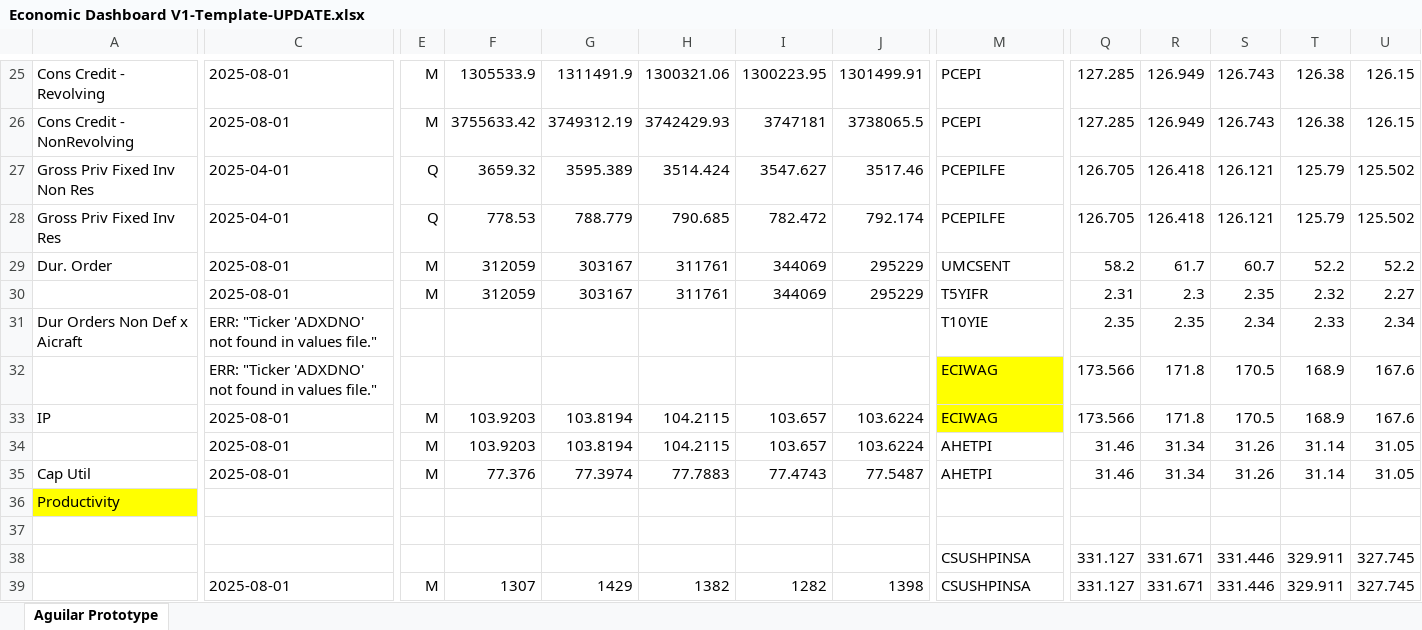
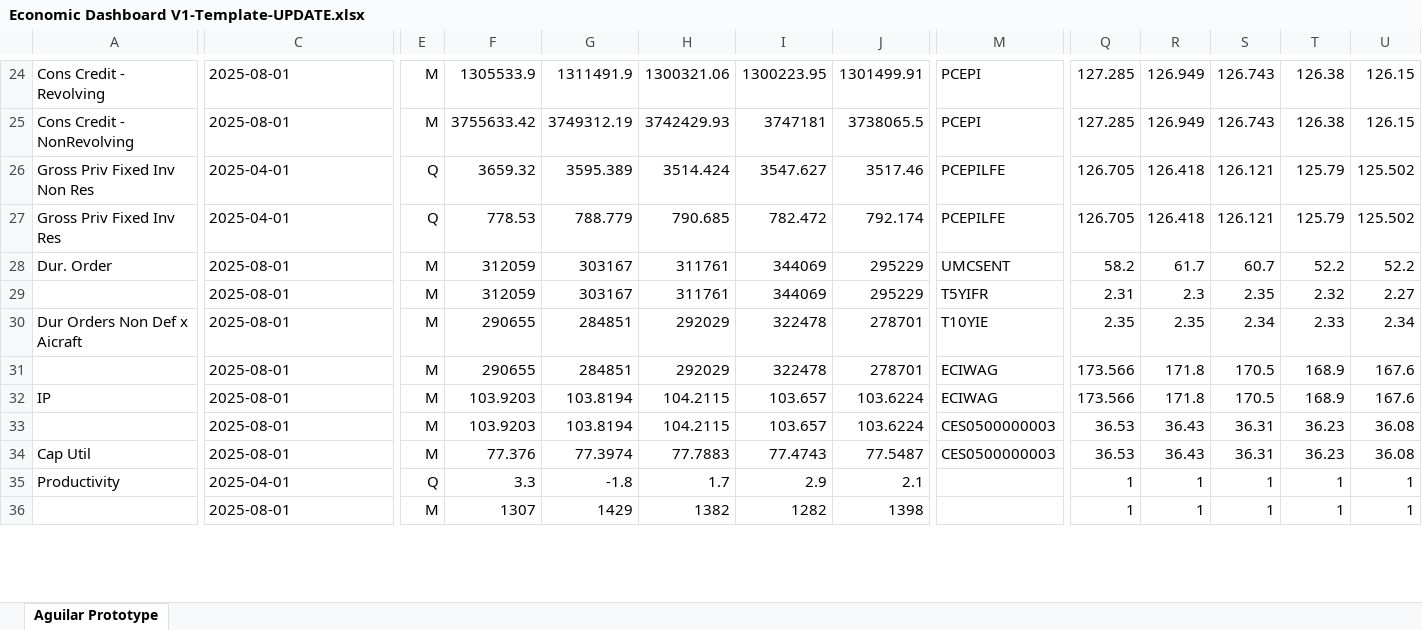
Before and after one commit to BlueMarginalist/MacroDashBoard, an Excel workbook: MacroDashboard Versions/Economic Dashboard V1-Template-UPDATE.xlsx, sheet Aguilar Prototype, drawn as a sheet; only a part is shown, gaps mark what is left out; values as stored, in another font and other column widths than the file's, no borders; removed rows and columns are numbered as before the commit, all else as after; rows hold the shown columns only; the diff covers the shown part only; the diff names each change by its address in the sheet, - before the commit and + after, or states it on an @@ line.

Commit message:
10/9 meeting-update template

```diff
--- a/MacroDashboard Versions/Economic Dashboard V1-Template-UPDATE.xlsx (sheet Aguilar Prototype)
+++ b/MacroDashboard Versions/Economic Dashboard V1-Template-UPDATE.xlsx (sheet Aguilar Prototype)
-C30:C31: ERR: "Ticker 'ADXDNO' not found in values file."
+C30:C31: 2025-08-01
-E30:E31: (empty)
+E30:E31: M
-F30:F31: (empty)
+F30:F31: 290655
-G30:G31: (empty)
+G30:G31: 284851
-H30:H31: (empty)
+H30:H31: 292029
-I30:I31: (empty)
+I30:I31: 322478
-J30:J31: (empty)
+J30:J31: 278701
-M31:M32 fill: #FFFF00
+M31:M32 fill: none
-M33:M34: AHETPI
+M33:M34: CES0500000003
-Q33:Q34: 31.46
+Q33:Q34: 36.53
-R33:R34: 31.34
+R33:R34: 36.43
-S33:S34: 31.26
+S33:S34: 36.31
-T33:T34: 31.14
+T33:T34: 36.23
-U33:U34: 31.05
+U33:U34: 36.08
-row 36: Productivity
-row 37: (empty)
-row 38:  |  |  |  |  |  |  |  | CSUSHPINSA | 331.127 | 331.671 | 331.446 | 329.911 | 327.745
+row 35: Productivity | 2025-04-01 | Q | 3.3 | -1.8 | 1.7 | 2.9 | 2.1 |  | 1 | 1 | 1 | 1 | 1
-M36: CSUSHPINSA
+M36: (empty)
-Q36: 331.127
+Q36: 1
-R36: 331.671
+R36: 1
-S36: 331.446
+S36: 1
-T36: 329.911
+T36: 1
-U36: 327.745
+U36: 1
```
Also changed, not shown: 10 added rows, 8 removed rows, 141 edited cells and cell formats elsewhere in this sheet, MacroDashboard Versions/Economic Dashboard V1-Template.xlsx, 10 other files.
